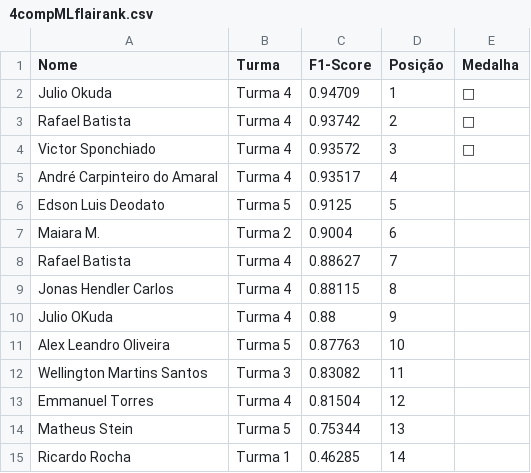
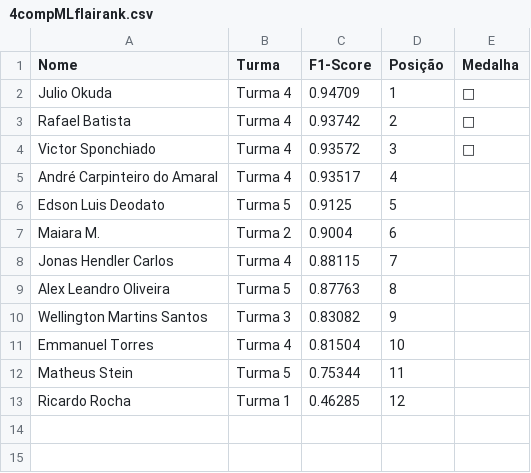
Before and after one commit to gitflai/ranking, a CSV file: 4compMLflairank.csv, drawn as a sheet; removed rows and columns are numbered as before the commit, all else as after; the diff names each change by its address in the sheet, - before the commit and + after, or states it on an @@ line.

```diff
--- a/4compMLflairank.csv
+++ b/4compMLflairank.csv
-row 8: Rafael Batista | Turma 4 | 0.88627 | 7
-D8 (Posição): 8
+D8 (Posição): 7
-row 10: Julio OKuda | Turma 4 | 0.88 | 9
-D9 (Posição): 10
+D9 (Posição): 8
-D10 (Posição): 11
+D10 (Posição): 9
-D11 (Posição): 12
+D11 (Posição): 10
-D12 (Posição): 13
+D12 (Posição): 11
-D13 (Posição): 14
+D13 (Posição): 12
```
Also changed, not shown: 4compMLflai.csv.
